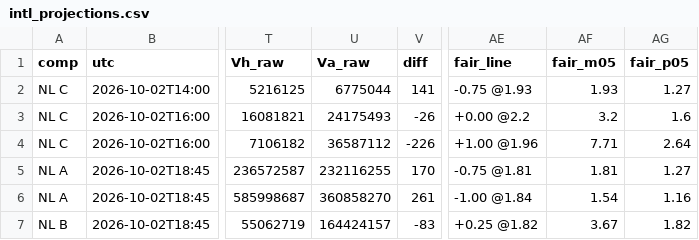
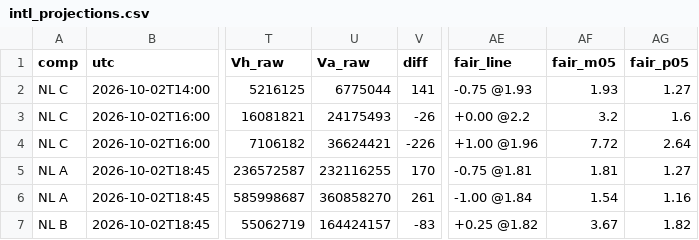
Before and after one commit to stelios1891-afk/xg-dashboard, a CSV file: intl_projections.csv, drawn as a sheet; only a part is shown, gaps mark what is left out; the diff names each change by its address in the sheet, - before the commit and + after, or states it on an @@ line.

```diff
--- a/intl_projections.csv
+++ b/intl_projections.csv
-U4 (Va_raw): 36587112
+U4 (Va_raw): 36624421
-AF4 (fair_m05): 7.71
+AF4 (fair_m05): 7.72
```
Also changed, not shown: 2 other files.
